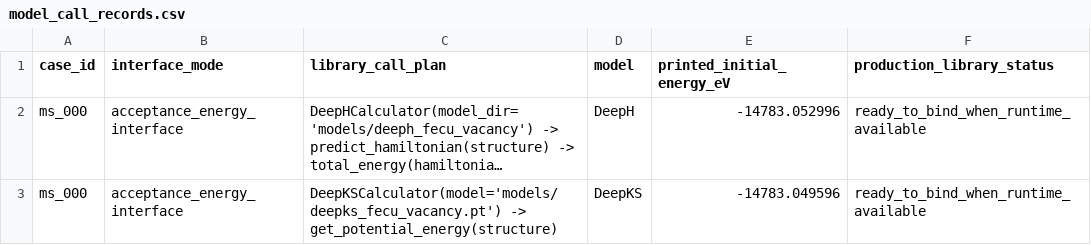
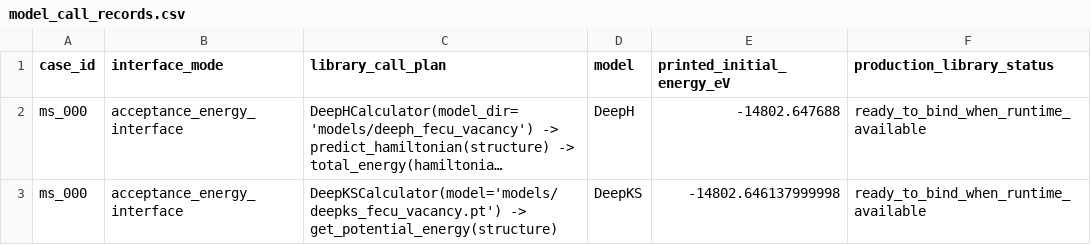
Before and after one commit to ZimingPAN/Atomworld-Twins, a CSV file: KMC test/outputs/tables/model_call_records.csv, drawn as a sheet; long unchanged cells end in …; the diff names each change by its address in the sheet, - before the commit and + after, or states it on an @@ line.

```diff
--- a/KMC test/outputs/tables/model_call_records.csv
+++ b/KMC test/outputs/tables/model_call_records.csv
-E2 (printed_initial_energy_eV): -14783.052996
+E2 (printed_initial_energy_eV): -14802.647688
-E3 (printed_initial_energy_eV): -14783.049596
+E3 (printed_initial_energy_eV): -14802.646137999998
```
Also changed, not shown: KMC test/outputs/datasets/cu_cluster_coordinates.csv, KMC test/outputs/tables/efficiency_comparison.csv, 24 other files.
